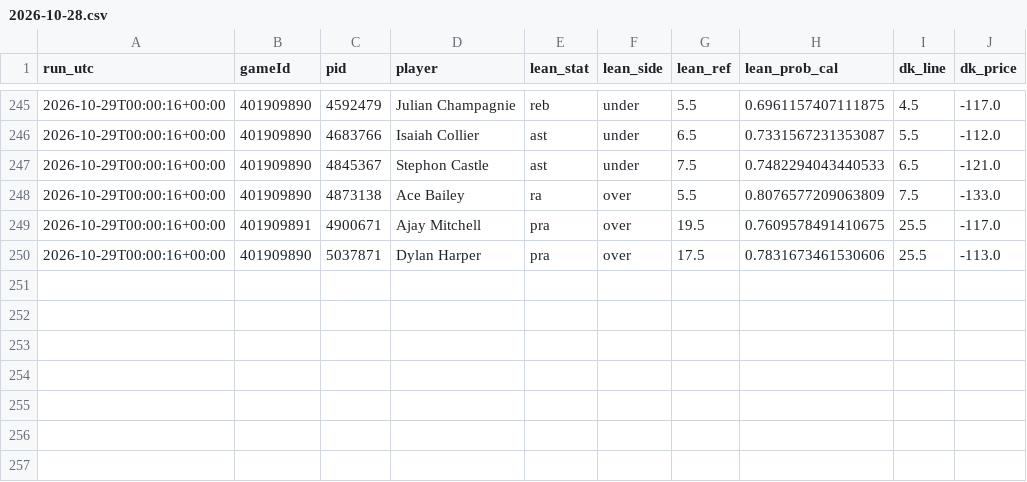
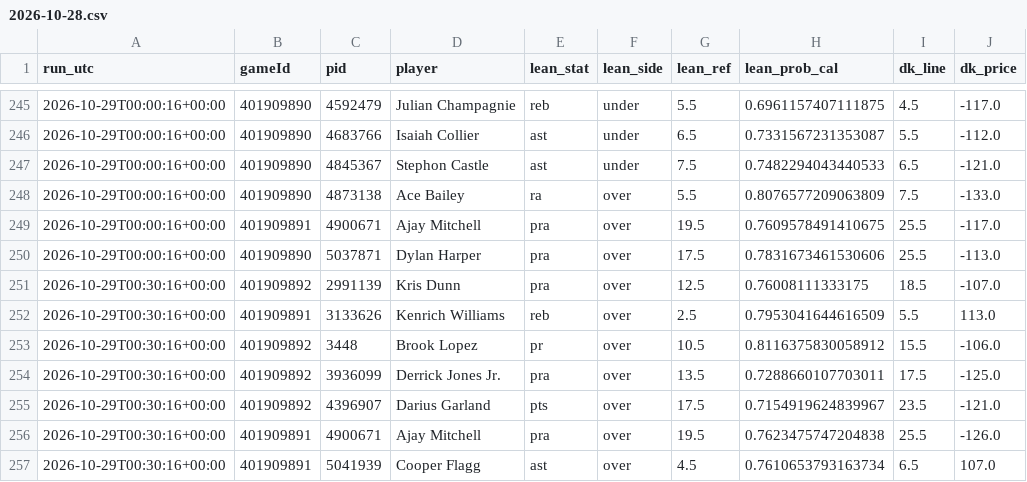
Before and after one commit to mikehollandwork-source/NBA, a CSV file: reports/live/dk_lines/2026-10-28.csv, drawn as a sheet; only a part is shown, gaps mark what is left out; the diff names each change by its address in the sheet, - before the commit and + after, or states it on an @@ line.

```diff
--- a/reports/live/dk_lines/2026-10-28.csv
+++ b/reports/live/dk_lines/2026-10-28.csv
+row 251: 2026-10-29T00:30:16+00:00 | 401909892 | 2991139 | Kris Dunn | pra | over | 12.5 | 0.76008111333175 | 18.5 | -107.0
+row 252: 2026-10-29T00:30:16+00:00 | 401909891 | 3133626 | Kenrich Williams | reb | over | 2.5 | 0.7953041644616509 | 5.5 | 113.0
+row 253: 2026-10-29T00:30:16+00:00 | 401909892 | 3448 | Brook Lopez | pr | over | 10.5 | 0.8116375830058912 | 15.5 | -106.0
+row 254: 2026-10-29T00:30:16+00:00 | 401909892 | 3936099 | Derrick Jones Jr. | pra | over | 13.5 | 0.7288660107703011 | 17.5 | -125.0
+row 255: 2026-10-29T00:30:16+00:00 | 401909892 | 4396907 | Darius Garland | pts | over | 17.5 | 0.7154919624839967 | 23.5 | -121.0
+row 256: 2026-10-29T00:30:16+00:00 | 401909891 | 4900671 | Ajay Mitchell | pra | over | 19.5 | 0.7623475747204838 | 25.5 | -126.0
+row 257: 2026-10-29T00:30:16+00:00 | 401909891 | 5041939 | Cooper Flagg | ast | over | 4.5 | 0.7610653793163734 | 6.5 | 107.0
```
Also changed, not shown: reports/live/game_day_2026-10-28.csv, reports/live/locked/2026-10-28/LAL@LAC.kalshi.csv, 6 other files.
